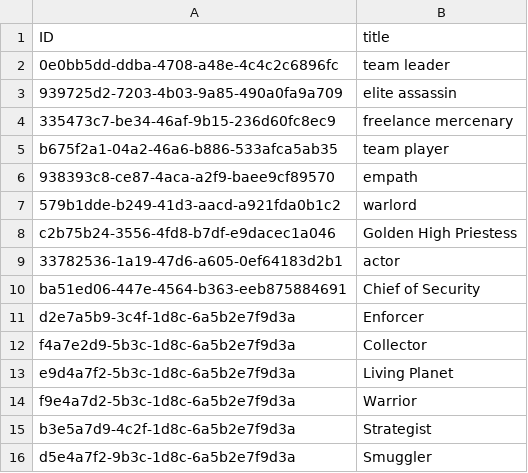
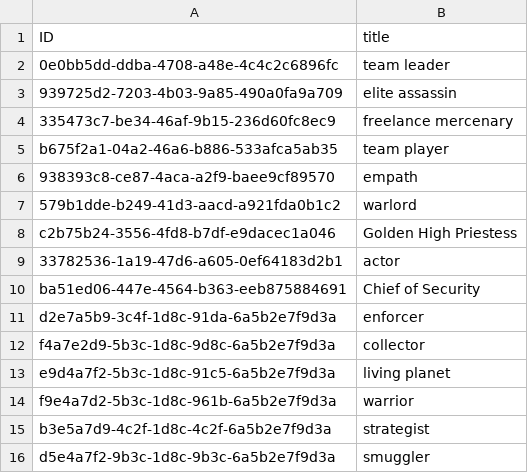
Before and after one commit to gyorizsuzs/galactic_spacefarer_adventure, a CSV file: db/data/galactic.adventures-SpacefaringPositions.csv, drawn as a sheet.

```diff
--- a/db/data/galactic.adventures-SpacefaringPositions.csv
+++ b/db/data/galactic.adventures-SpacefaringPositions.csv
@@ -10,7 +10,7 @@ c2b75b24-3556-4fd8-b7df-e9dacec1a046,"Golden High Priestess"
 ba51ed06-447e-4564-b363-eeb875884691,"Chief of Security"
-d2e7a5b9-3c4f-1d8c-6a5b2e7f9d3a,"Enforcer"
-f4a7e2d9-5b3c-1d8c-6a5b2e7f9d3a,"Collector"
-e9d4a7f2-5b3c-1d8c-6a5b2e7f9d3a,"Living Planet"
-f9e4a7d2-5b3c-1d8c-6a5b2e7f9d3a,"Warrior"
-b3e5a7d9-4c2f-1d8c-6a5b2e7f9d3a,"Strategist"
-d5e4a7f2-9b3c-1d8c-6a5b2e7f9d3a,"Smuggler"
+d2e7a5b9-3c4f-1d8c-91da-6a5b2e7f9d3a,"enforcer"
+f4a7e2d9-5b3c-1d8c-9d8c-6a5b2e7f9d3a,"collector"
+e9d4a7f2-5b3c-1d8c-91c5-6a5b2e7f9d3a,"living planet"
+f9e4a7d2-5b3c-1d8c-961b-6a5b2e7f9d3a,"warrior"
+b3e5a7d9-4c2f-1d8c-4c2f-6a5b2e7f9d3a,"strategist"
+d5e4a7f2-9b3c-1d8c-9b3c-6a5b2e7f9d3a,"smuggler"
```
Also changed, not shown: db/data/galactic.adventures-GalacticSpacefarers.csv, db/data/galactic.adventures-IntergalacticDepartments.csv, 6 other files.
